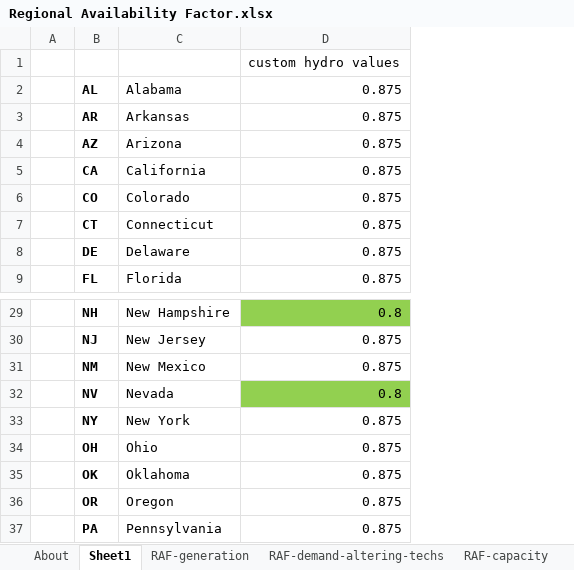
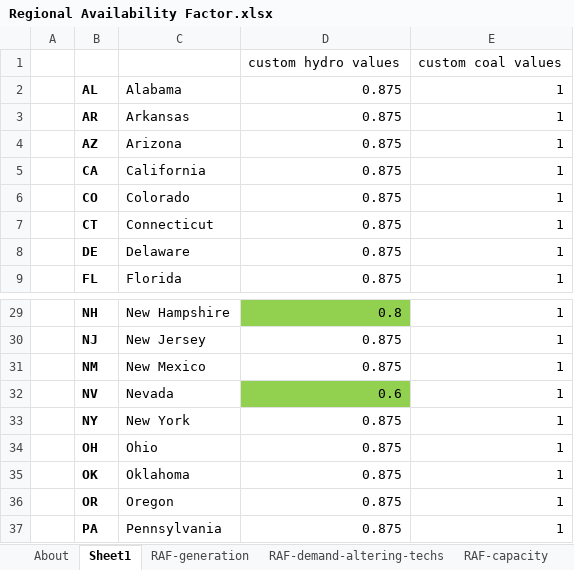
Before and after one commit to EnergyInnovation/eps-pennsylvania, an Excel workbook: InputData/elec/RAF/Regional Availability Factor.xlsx, sheet Sheet1, drawn as a sheet; only a part is shown, gaps mark what is left out; values as stored, in another font and other column widths than the file's, no borders; the diff names each change by its address in the sheet, - before the commit and + after, or states it on an @@ line.

```diff
--- a/InputData/elec/RAF/Regional Availability Factor.xlsx (sheet Sheet1)
+++ b/InputData/elec/RAF/Regional Availability Factor.xlsx (sheet Sheet1)
+column E, rows 1-9: custom coal values | 1 | 1 | 1 | 1 | 1 | 1 | 1 | 1; rows 29-37: all 1
-D32: 0.8
+D32: 0.6
```
Also changed, not shown: sheet About, formulas that keep their value, 23 other files.
